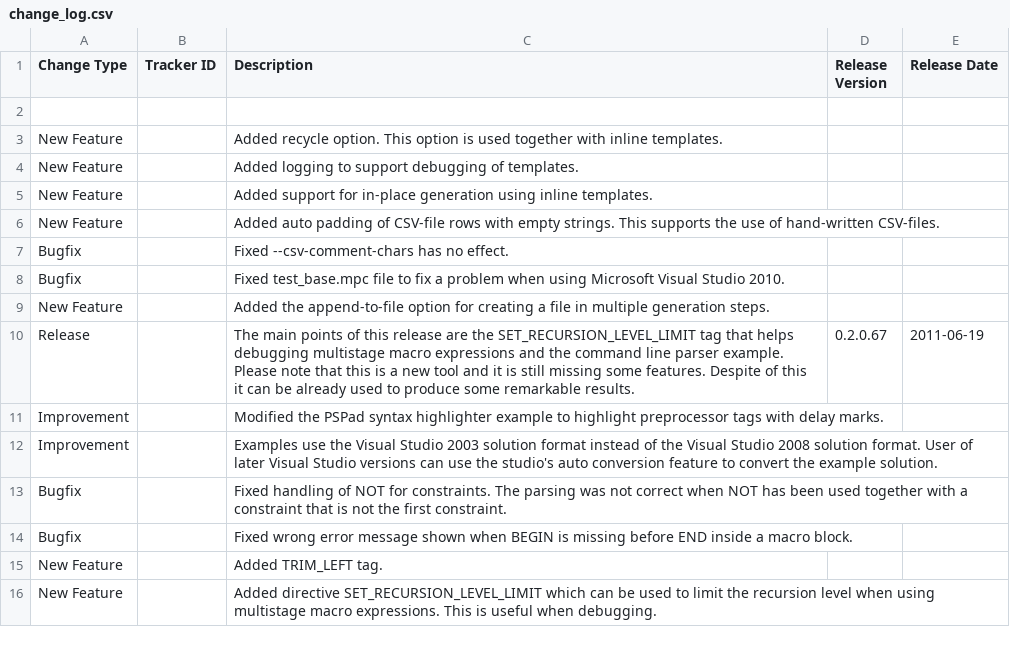
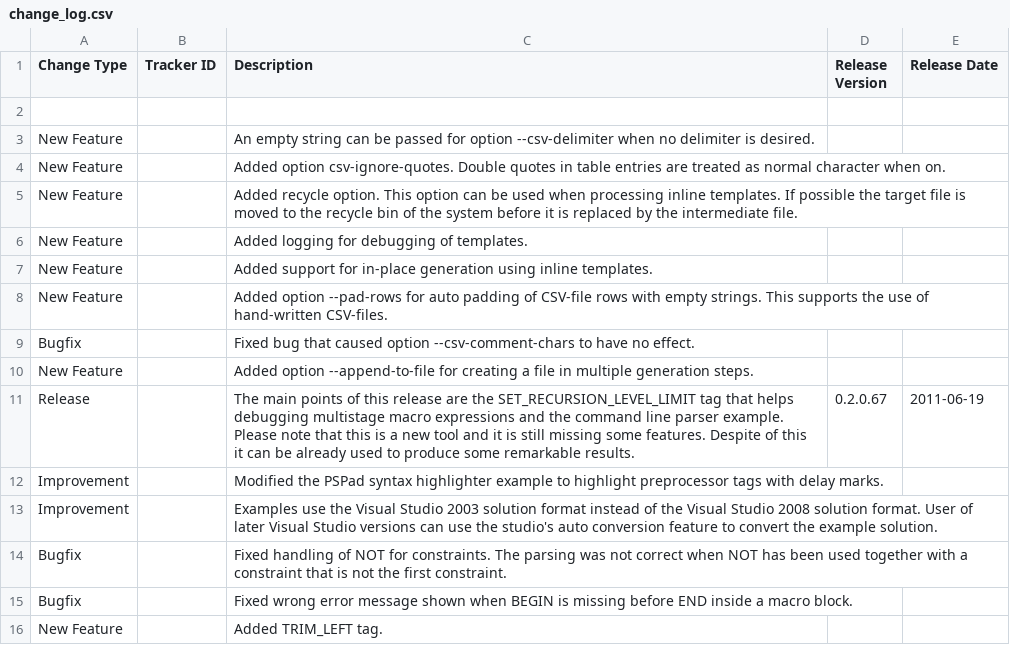
Before and after one commit to squeakycode/code-creation-kit, a CSV file: docsource/change_log.csv, drawn as a sheet; only a part is shown; the shorter side is filled out with more unchanged rows.

```diff
--- a/docsource/change_log.csv
+++ b/docsource/change_log.csv
@@ -2,9 +2,10 @@ Change Type;Tracker ID;Description;Release Version;Release Date
 ;;;;
-New Feature;;Added recycle option. This option is used together with inline templates.;;
-New Feature;;Added logging to support debugging of  templates.;;
+New Feature;;An empty string can be passed for option --csv-delimiter when no delimiter is desired.;;
+New Feature;;Added option csv-ignore-quotes. Double quotes in table entries are treated as normal character when on.;;
+New Feature;;Added recycle option. This option can be used when processing inline templates. If possible the target file is moved to the recycle bin of the system before it is replaced by the intermediate file. ;;
+New Feature;;Added logging for debugging of  templates.;;
 New Feature;;Added support for in-place generation using inline templates.;;
-New Feature;;Added auto padding of CSV-file rows with empty strings. This supports the use of hand-written CSV-files.;;
-Bugfix;;Fixed --csv-comment-chars has no effect.;;
-Bugfix;;Fixed test_base.mpc file to fix a problem when using Microsoft Visual Studio 2010.;;
-New Feature;;Added the append-to-file option for creating a file in multiple generation steps.;;
+New Feature;;Added option --pad-rows for auto padding of CSV-file rows with empty strings. This supports the use of hand-written CSV-files.;;
+Bugfix;;Fixed bug that caused option --csv-comment-chars to have no effect.;;
+New Feature;;Added option --append-to-file  for creating a file in multiple generation steps.;;
 Release;;"The main points of this release are the SET_RECURSION_LEVEL_LIMIT tag that helps debugging multistage macro expressions and the command line parser example.
```
Also changed, not shown: implementation/CCommandFileLineParser.csv, 3 other files.
